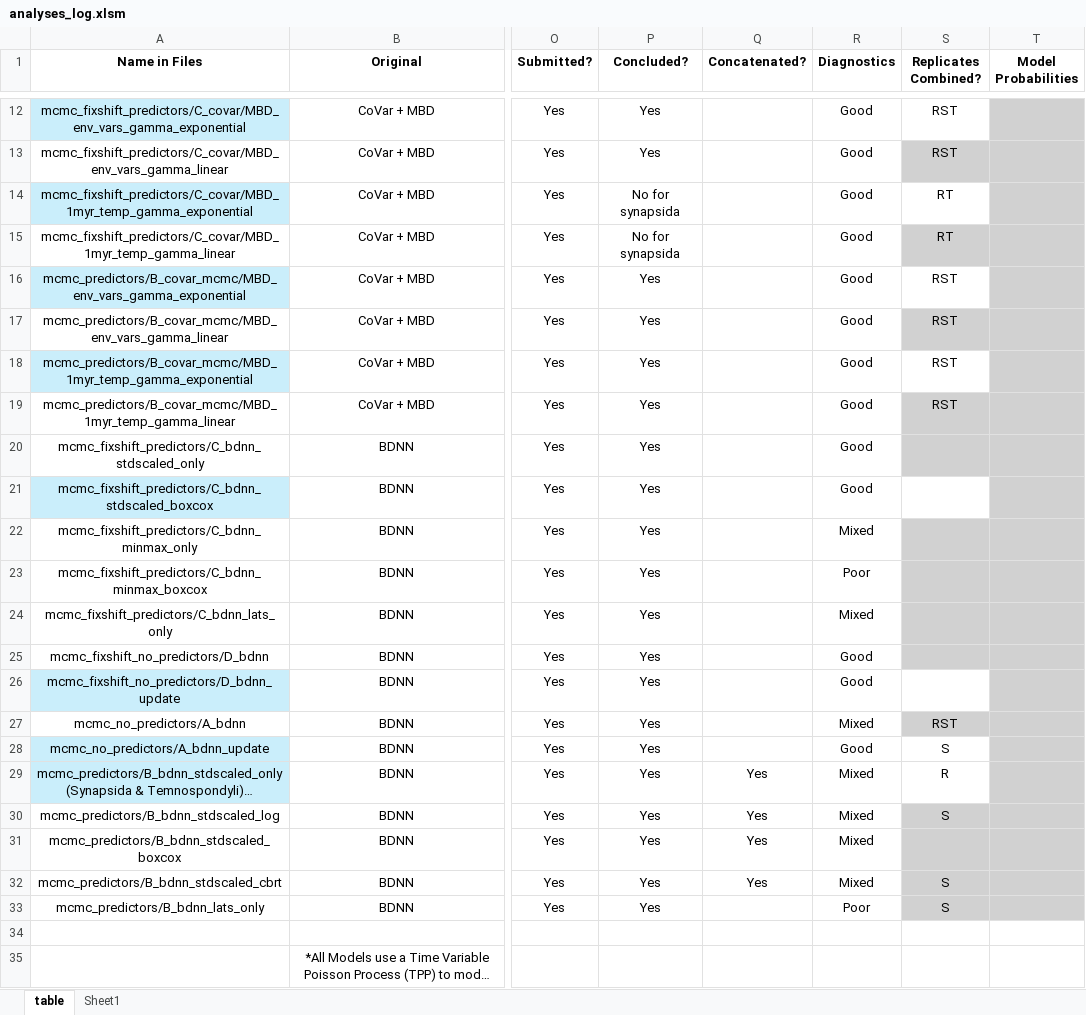
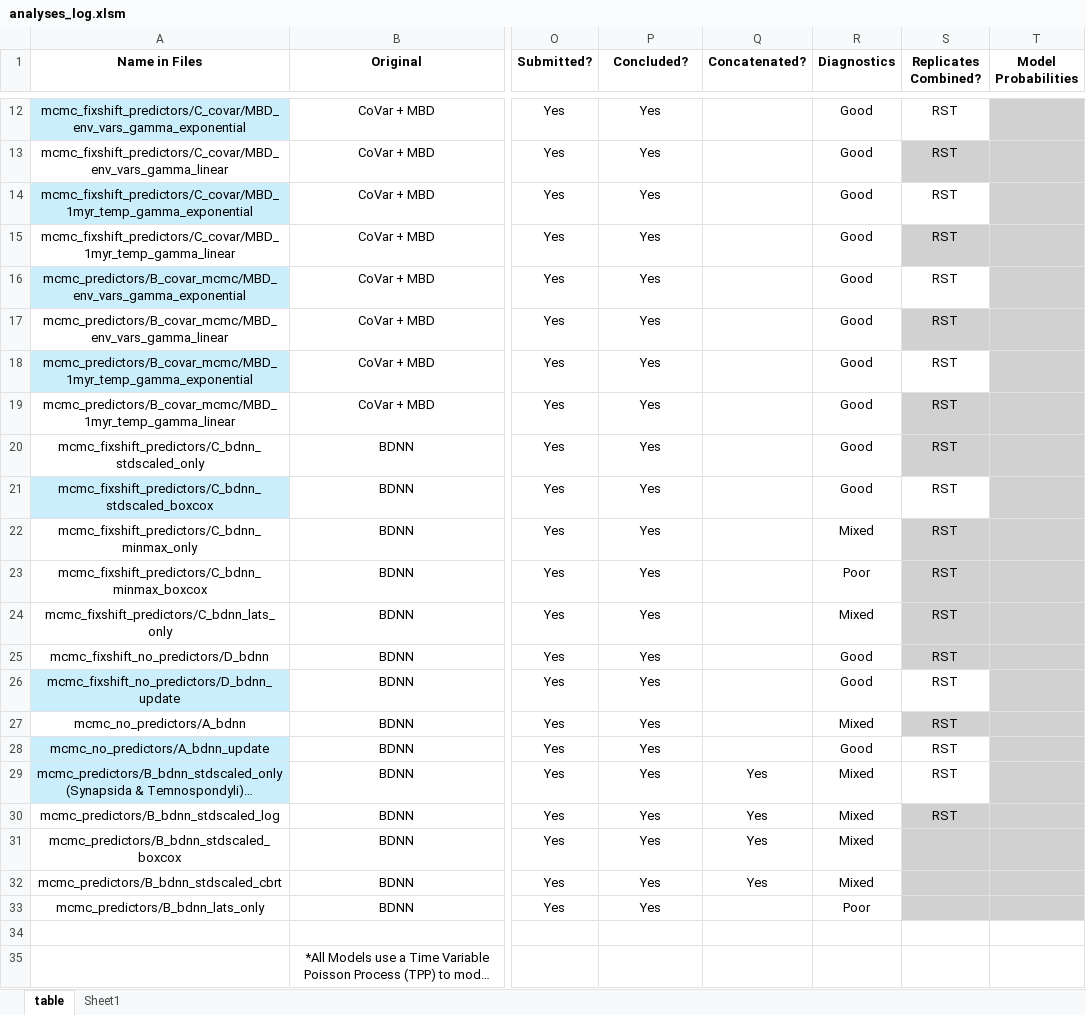
Before and after one commit to shelleylwang/pt_diversity_rates, an Excel workbook: analyses_log.xlsm, sheet table, drawn as a sheet; only a part is shown, gaps mark what is left out; long unchanged cells end in …; values as stored, in another font and other column widths than the file's, no borders; conditional formats not drawn; the diff covers the shown part only; the diff names each change by its address in the sheet, - before the commit and + after, or states it on an @@ line.

Commit message:
tons of logs combined (excluding large file)

```diff
--- a/analyses_log.xlsm (sheet table)
+++ b/analyses_log.xlsm (sheet table)
-P14:P15 (Concluded?): No for synapsida
+P14:P15 (Concluded?): Yes
-S14:S15 (Replicates Combined?): RT
+S14:S15 (Replicates Combined?): RST
-S20:S26 (Replicates Combined?): (empty)
+S20:S26 (Replicates Combined?): RST
-S28 (Replicates Combined?): S
+S28 (Replicates Combined?): RST
-S29 (Replicates Combined?): R
+S29 (Replicates Combined?): RST
-S30 (Replicates Combined?): S
+S30 (Replicates Combined?): RST
-S32:S33 (Replicates Combined?): S
+S32:S33 (Replicates Combined?): (empty)
```
Also changed, not shown: 2 edited cells elsewhere in this sheet, 32 other files.
